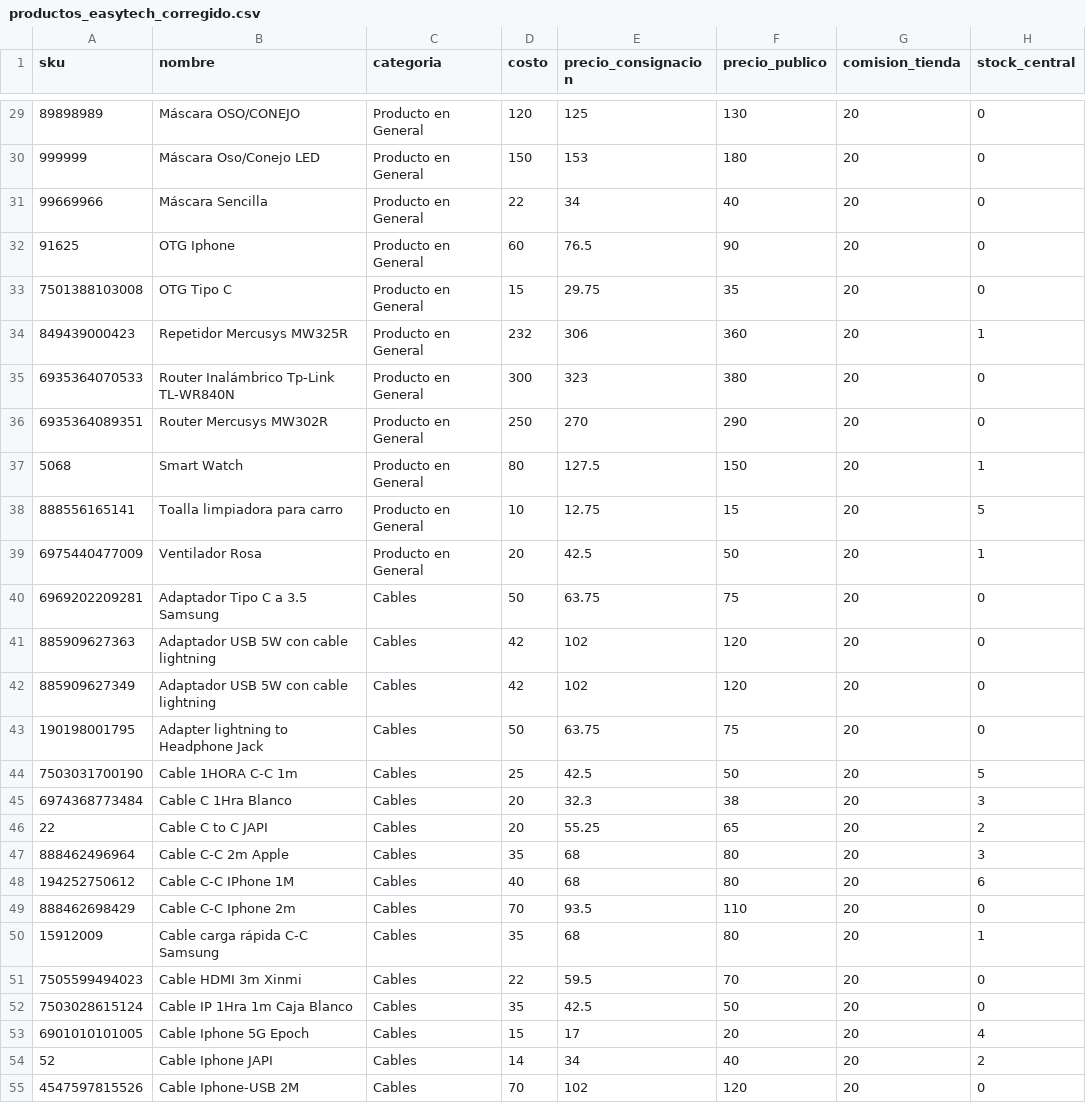
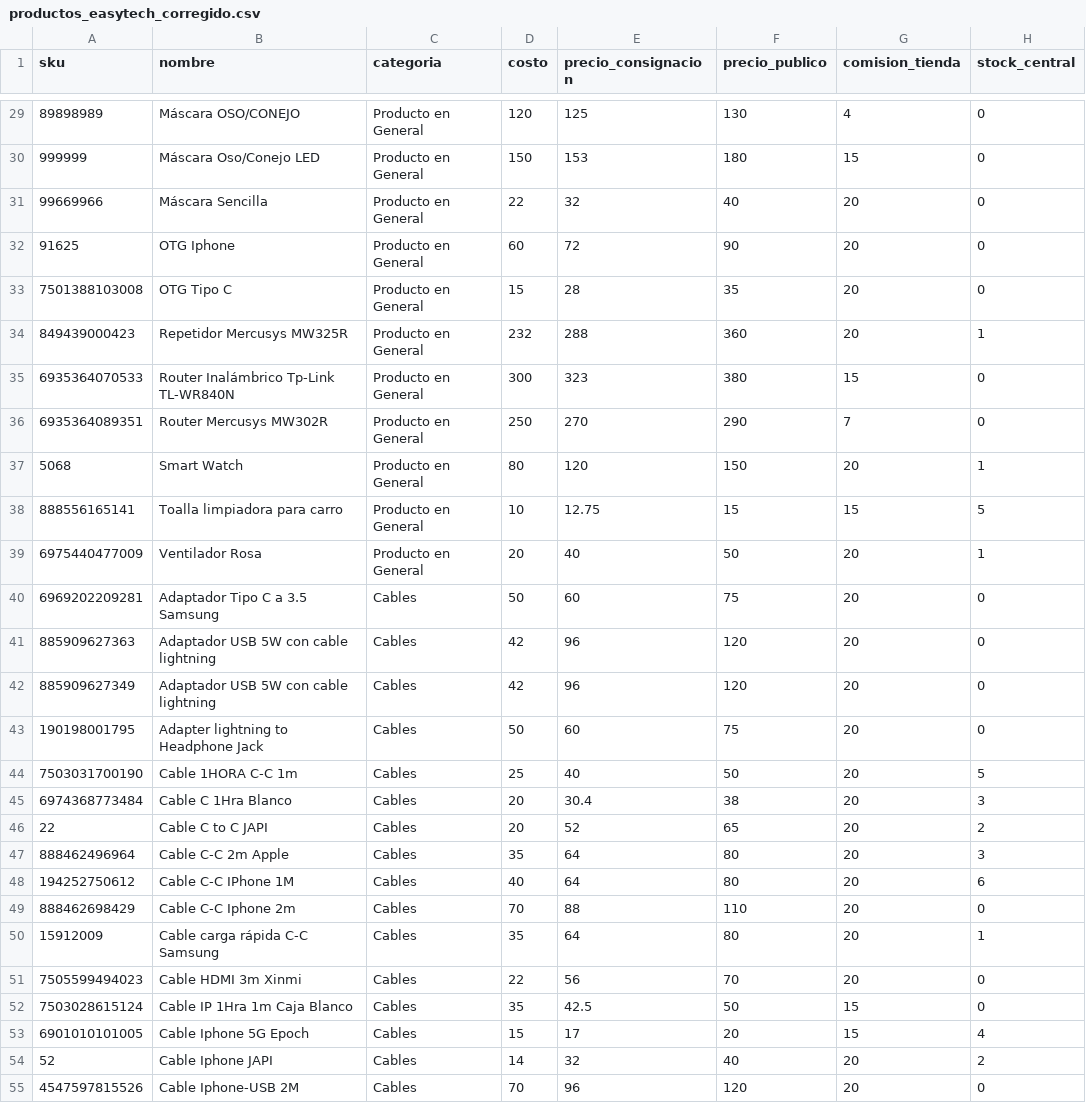
Before and after one commit to christianjglezl/ETSupply, a CSV file: public/productos_easytech_corregido.csv, drawn as a sheet; only a part is shown, gaps mark what is left out; the diff covers the shown part only.

Commit message:
fix: Actualización de precios de consignación al 20% (15% si margen < ) y lista de resurtido mejorada

```diff
--- a/public/productos_easytech_corregido.csv
+++ b/public/productos_easytech_corregido.csv
@@ -29,27 +29,27 @@ sku,nombre,categoria,costo,precio_consignacion,precio_publico,comision_tienda,st
-89898989,Máscara OSO/CONEJO,Producto en General,120,125,130,20,0
-999999,Máscara Oso/Conejo LED,Producto en General,150,153,180,20,0
-99669966,Máscara Sencilla,Producto en General,22,34,40,20,0
-91625,OTG Iphone,Producto en General,60,76.5,90,20,0
-7501388103008,OTG Tipo C,Producto en General,15,29.75,35,20,0
-849439000423,Repetidor Mercusys MW325R,Producto en General,232,306,360,20,1
-6935364070533,Router Inalámbrico Tp-Link TL-WR840N,Producto en General,300,323,380,20,0
-6935364089351,Router Mercusys MW302R,Producto en General,250,270,290,20,0
-5068,Smart Watch,Producto en General,80,127.5,150,20,1
-888556165141,Toalla limpiadora para carro,Producto en General,10,12.75,15,20,5
-6975440477009,Ventilador Rosa,Producto en General,20,42.5,50,20,1
-6969202209281,Adaptador Tipo C a 3.5 Samsung,Cables,50,63.75,75,20,0
-885909627363,Adaptador USB 5W con cable lightning,Cables,42,102,120,20,0
-885909627349,Adaptador USB 5W con cable lightning,Cables,42,102,120,20,0
-190198001795,Adapter lightning to Headphone Jack,Cables,50,63.75,75,20,0
-7503031700190,Cable 1HORA C-C 1m,Cables,25,42.5,50,20,5
-6974368773484,Cable C 1Hra Blanco,Cables,20,32.3,38,20,3
-22,Cable C to C JAPI,Cables,20,55.25,65,20,2
-888462496964,Cable C-C 2m Apple,Cables,35,68,80,20,3
-194252750612,Cable C-C IPhone 1M,Cables,40,68,80,20,6
-888462698429,Cable C-C Iphone 2m,Cables,70,93.5,110,20,0
-15912009,Cable carga rápida C-C Samsung,Cables,35,68,80,20,1
-7505599494023,Cable HDMI 3m Xinmi,Cables,22,59.5,70,20,0
-7503028615124,Cable IP 1Hra 1m Caja Blanco,Cables,35,42.5,50,20,0
-6901010101005,Cable Iphone 5G Epoch,Cables,15,17,20,20,4
-52,Cable Iphone JAPI,Cables,14,34,40,20,2
-4547597815526,Cable Iphone-USB 2M,Cables,70,102,120,20,0
+89898989,Máscara OSO/CONEJO,Producto en General,120,125,130,4,0
+999999,Máscara Oso/Conejo LED,Producto en General,150,153,180,15,0
+99669966,Máscara Sencilla,Producto en General,22,32,40,20,0
+91625,OTG Iphone,Producto en General,60,72,90,20,0
+7501388103008,OTG Tipo C,Producto en General,15,28,35,20,0
+849439000423,Repetidor Mercusys MW325R,Producto en General,232,288,360,20,1
+6935364070533,Router Inalámbrico Tp-Link TL-WR840N,Producto en General,300,323,380,15,0
+6935364089351,Router Mercusys MW302R,Producto en General,250,270,290,7,0
+5068,Smart Watch,Producto en General,80,120,150,20,1
+888556165141,Toalla limpiadora para carro,Producto en General,10,12.75,15,15,5
+6975440477009,Ventilador Rosa,Producto en General,20,40,50,20,1
+6969202209281,Adaptador Tipo C a 3.5 Samsung,Cables,50,60,75,20,0
+885909627363,Adaptador USB 5W con cable lightning,Cables,42,96,120,20,0
+885909627349,Adaptador USB 5W con cable lightning,Cables,42,96,120,20,0
+190198001795,Adapter lightning to Headphone Jack,Cables,50,60,75,20,0
+7503031700190,Cable 1HORA C-C 1m,Cables,25,40,50,20,5
+6974368773484,Cable C 1Hra Blanco,Cables,20,30.4,38,20,3
+22,Cable C to C JAPI,Cables,20,52,65,20,2
+888462496964,Cable C-C 2m Apple,Cables,35,64,80,20,3
+194252750612,Cable C-C IPhone 1M,Cables,40,64,80,20,6
+888462698429,Cable C-C Iphone 2m,Cables,70,88,110,20,0
+15912009,Cable carga rápida C-C Samsung,Cables,35,64,80,20,1
+7505599494023,Cable HDMI 3m Xinmi,Cables,22,56,70,20,0
+7503028615124,Cable IP 1Hra 1m Caja Blanco,Cables,35,42.5,50,15,0
+6901010101005,Cable Iphone 5G Epoch,Cables,15,17,20,15,4
+52,Cable Iphone JAPI,Cables,14,32,40,20,2
+4547597815526,Cable Iphone-USB 2M,Cables,70,96,120,20,0
```
Also changed, not shown: 85 edited cells elsewhere in this file, 1 other file.
